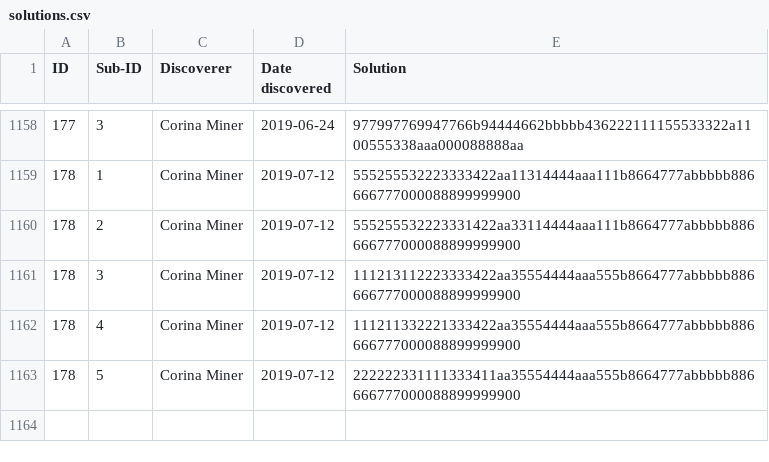
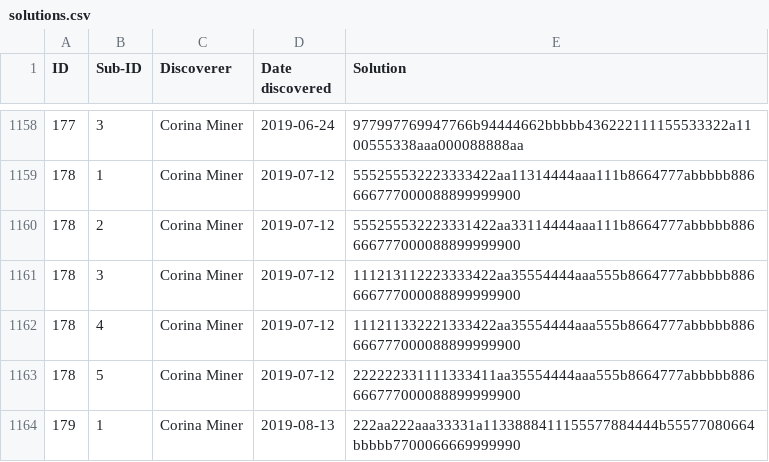
Before and after one commit to corinaminer/triangle-puzzle, a CSV file: solutions.csv, drawn as a sheet; only a part is shown, gaps mark what is left out.

Commit message:
179 with no sisters

```diff
--- a/solutions.csv
+++ b/solutions.csv
@@ -1163 +1163,2 @@ ID,Sub-ID,Discoverer,Date discovered,Solution
 178,5,Corina Miner,2019-07-12,222222331111333411aa35554444aaa555b8664777abbbbb886666777000088899999900
+179,1,Corina Miner,2019-08-13,222aa222aaa33331a1133888411155577884444b55577080664bbbbb7700066669999990
```
